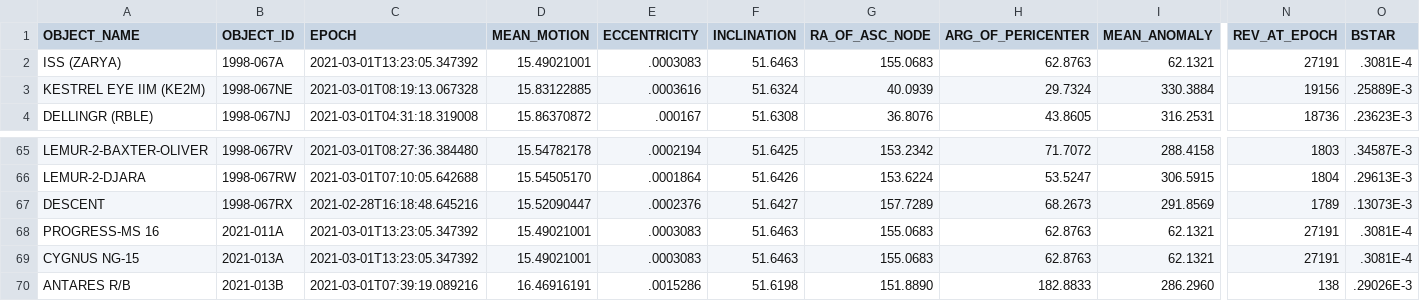
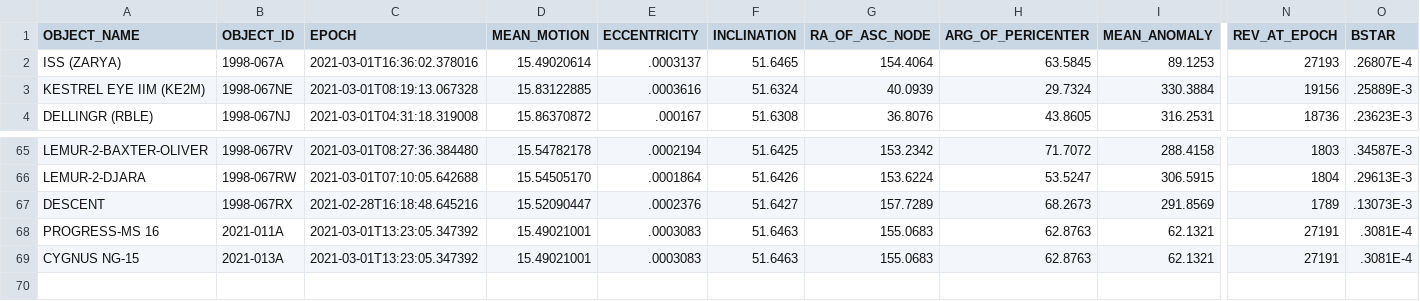
Before and after one commit to kwegner7/proj, a CSV file: jupyter/data/iss-today.csv, drawn as a sheet; only a part is shown, gaps mark what is left out; rows hold the shown columns only; the diff covers the shown part only; the diff names each change by its address in the sheet, - before the commit and + after, or states it on an @@ line.

```diff
--- a/jupyter/data/iss-today.csv
+++ b/jupyter/data/iss-today.csv
-C2 (EPOCH): 2021-03-01T13:23:05.347392
+C2 (EPOCH): 2021-03-01T16:36:02.378016
-D2 (MEAN_MOTION): 15.49021001
+D2 (MEAN_MOTION): 15.49020614
-E2 (ECCENTRICITY): .0003083
+E2 (ECCENTRICITY): .0003137
-F2 (INCLINATION): 51.6463
+F2 (INCLINATION): 51.6465
-G2 (RA_OF_ASC_NODE): 155.0683
+G2 (RA_OF_ASC_NODE): 154.4064
-H2 (ARG_OF_PERICENTER): 62.8763
+H2 (ARG_OF_PERICENTER): 63.5845
-I2 (MEAN_ANOMALY): 62.1321
+I2 (MEAN_ANOMALY): 89.1253
-N2 (REV_AT_EPOCH): 27191
+N2 (REV_AT_EPOCH): 27193
-O2 (BSTAR): .3081E-4
+O2 (BSTAR): .26807E-4
-row 70: ANTARES R/B | 2021-013B | 2021-03-01T07:39:19.089216 | 16.46916191 | .0015286 | 51.6198 | 151.8890 | 182.8833 | 286.2960 | 138 | .29026E-3
```
Also changed, not shown: 1 edited cell elsewhere in this file, 1 other file.
